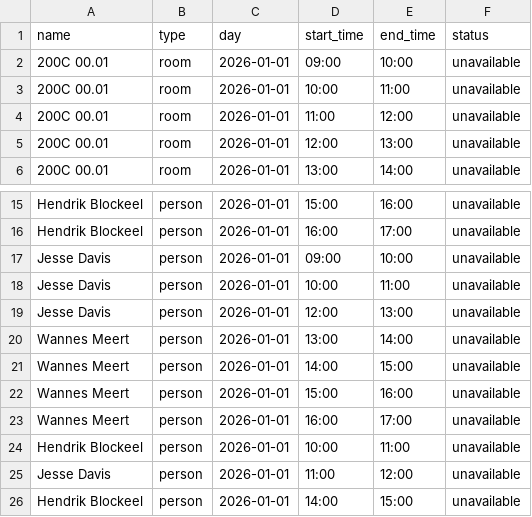
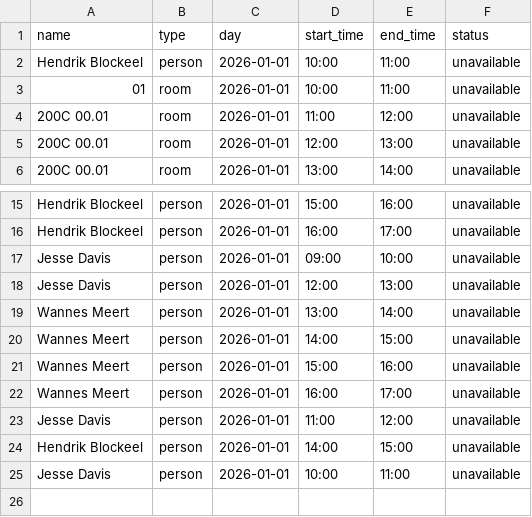
Before and after one commit to rokokot/defense-scheduler, a CSV file: data/input/explanations_example/unavailabilities.csv, drawn as a sheet; only a part is shown, gaps mark what is left out.

```diff
--- a/data/input/explanations_example/unavailabilities.csv
+++ b/data/input/explanations_example/unavailabilities.csv
@@ -1,4 +1,4 @@
 name,type,day,start_time,end_time,status
-200C 00.01,room,2026-01-01,09:00,10:00,unavailable
-200C 00.01,room,2026-01-01,10:00,11:00,unavailable
+Hendrik Blockeel,person,2026-01-01,10:00,11:00,unavailable
+01,room,2026-01-01,10:00,11:00,unavailable
 200C 00.01,room,2026-01-01,11:00,12:00,unavailable
@@ -17,3 +17,2 @@ Hendrik Blockeel,person,2026-01-01,16:00,17:00,unavailable
 Jesse Davis,person,2026-01-01,09:00,10:00,unavailable
-Jesse Davis,person,2026-01-01,10:00,11:00,unavailable
 Jesse Davis,person,2026-01-01,12:00,13:00,unavailable
@@ -23,4 +22,4 @@ Wannes Meert,person,2026-01-01,15:00,16:00,unavailable
 Wannes Meert,person,2026-01-01,16:00,17:00,unavailable
-Hendrik Blockeel,person,2026-01-01,10:00,11:00,unavailable
 Jesse Davis,person,2026-01-01,11:00,12:00,unavailable
 Hendrik Blockeel,person,2026-01-01,14:00,15:00,unavailable
+Jesse Davis,person,2026-01-01,10:00,11:00,unavailable
```
Also changed, not shown: 2 other files.
